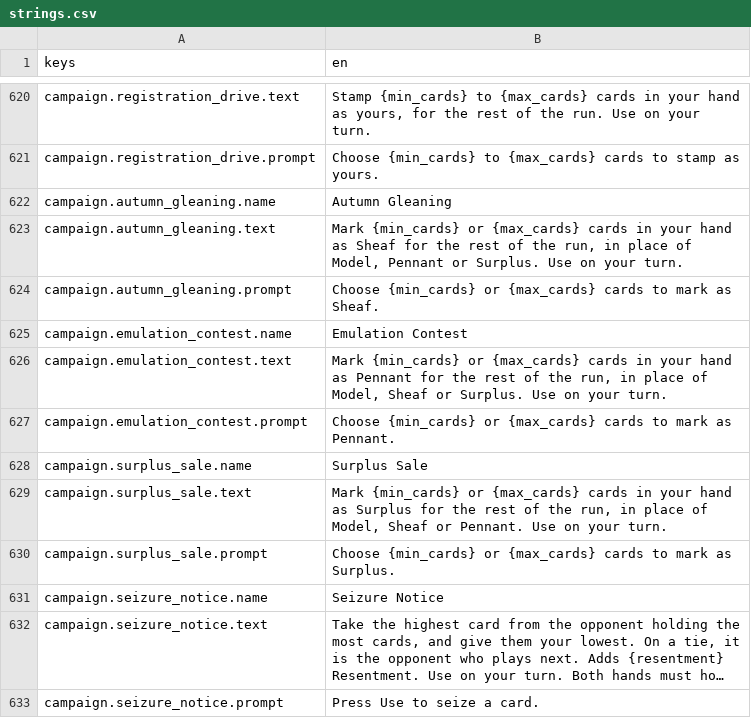
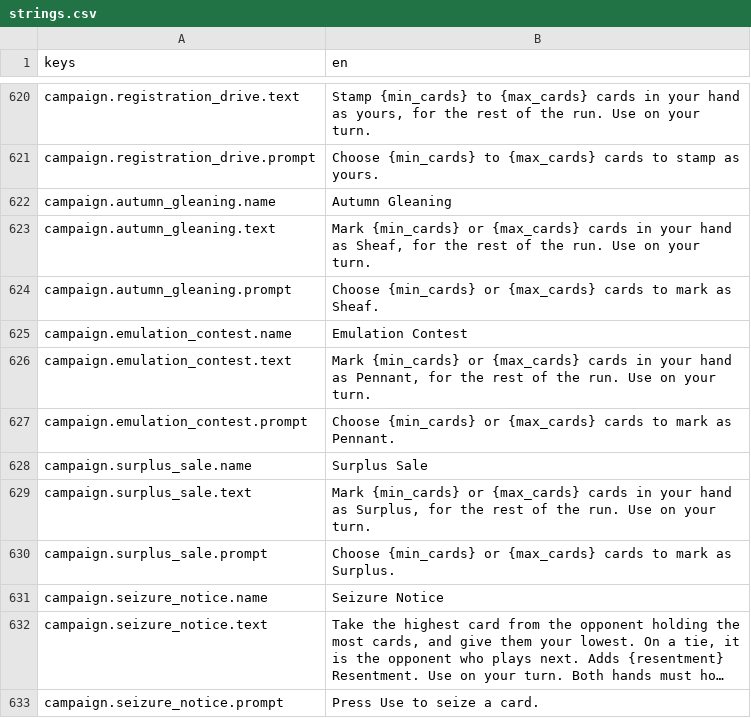
Before and after one commit to georgejieh/Commons, a CSV file: data/strings/strings.csv, drawn as a sheet; only a part is shown, gaps mark what is left out; long unchanged cells end in …; the diff covers the shown part only.

```diff
--- a/data/strings/strings.csv
+++ b/data/strings/strings.csv
@@ -622,9 +622,9 @@ campaign.registration_drive.prompt,Choose {min_cards} to {max_cards} cards to st
 campaign.autumn_gleaning.name,Autumn Gleaning
-campaign.autumn_gleaning.text,"Mark {min_cards} or {max_cards} cards in your hand as Sheaf for the rest of the run, in place of Model, Pennant or Surplus. Use on your turn."
+campaign.autumn_gleaning.text,"Mark {min_cards} or {max_cards} cards in your hand as Sheaf, for the rest of the run. Use on your turn."
 campaign.autumn_gleaning.prompt,Choose {min_cards} or {max_cards} cards to mark as Sheaf.
 campaign.emulation_contest.name,Emulation Contest
-campaign.emulation_contest.text,"Mark {min_cards} or {max_cards} cards in your hand as Pennant for the rest of the run, in place of Model, Sheaf or Surplus. Use on your turn."
+campaign.emulation_contest.text,"Mark {min_cards} or {max_cards} cards in your hand as Pennant, for the rest of the run. Use on your turn."
 campaign.emulation_contest.prompt,Choose {min_cards} or {max_cards} cards to mark as Pennant.
 campaign.surplus_sale.name,Surplus Sale
-campaign.surplus_sale.text,"Mark {min_cards} or {max_cards} cards in your hand as Surplus for the rest of the run, in place of Model, Sheaf or Pennant. Use on your turn."
+campaign.surplus_sale.text,"Mark {min_cards} or {max_cards} cards in your hand as Surplus, for the rest of the run. Use on your turn."
 campaign.surplus_sale.prompt,Choose {min_cards} or {max_cards} cards to mark as Surplus.
```
Also changed, not shown: 22 added rows and 1 edited cell elsewhere in this file, 26 other files.
